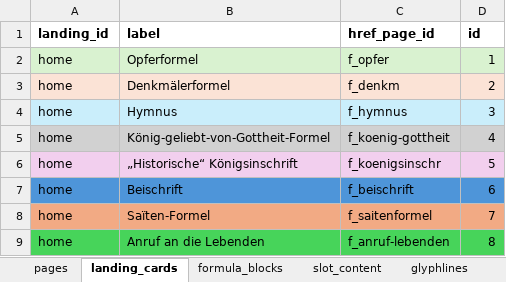
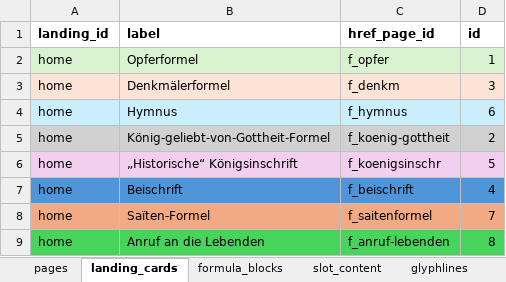
Before and after one commit to MarkusKut/Inschriftenschluessel, an Excel workbook: data/content.xlsx, sheet landing_cards, drawn as a sheet; values as stored, in another font and other column widths than the file's, no borders; the diff names each change by its address in the sheet, - before the commit and + after, or states it on an @@ line.

```diff
--- a/data/content.xlsx (sheet landing_cards)
+++ b/data/content.xlsx (sheet landing_cards)
-D3 (id): 2
+D3 (id): 3
-D4 (id): 3
+D4 (id): 6
-D5 (id): 4
+D5 (id): 2
-D7 (id): 6
+D7 (id): 4
```
Also changed, not shown: 8 other files.
